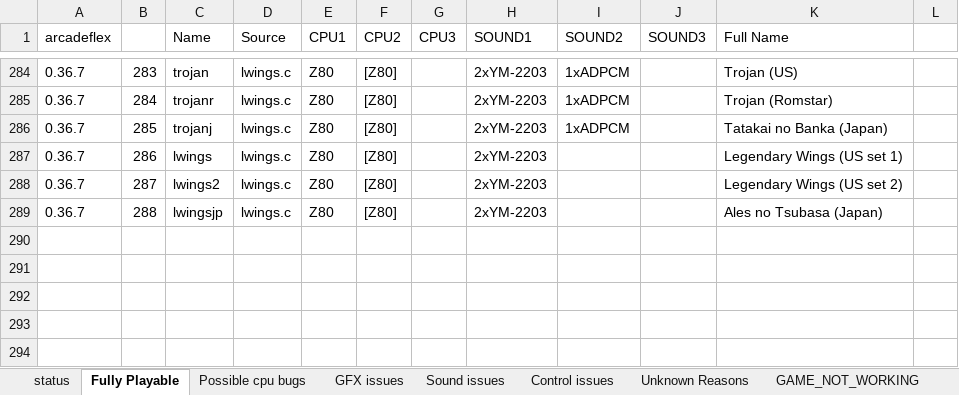
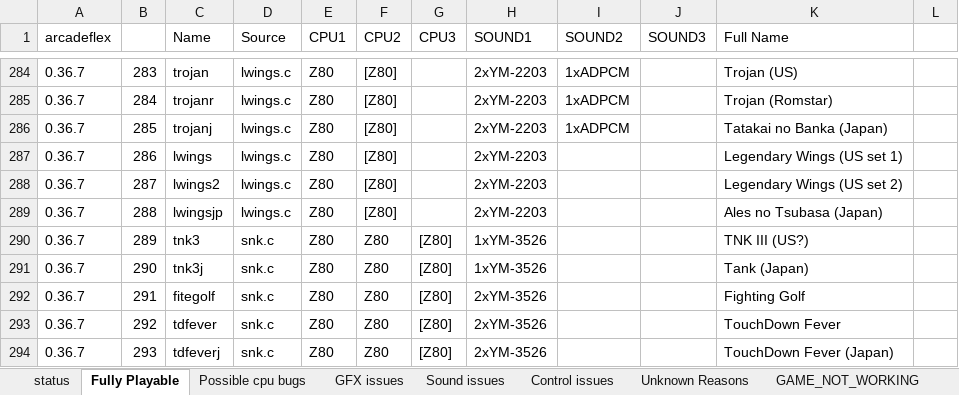
Before and after one commit to georgemoralis/arcadeflex, an Excel workbook: compatibility.xlsx, sheet Fully Playable, drawn as a sheet; only a part is shown, gaps mark what is left out; values as stored, in another font and other column widths than the file's, no borders; the diff names each change by its address in the sheet, - before the commit and + after, or states it on an @@ line.

Commit message:
added a few snk driver playable games and fixes - workarounds for some other drivers

```diff
--- a/compatibility.xlsx (sheet Fully Playable)
+++ b/compatibility.xlsx (sheet Fully Playable)
+row 290: 0.36.7 | 289 | tnk3 | snk.c | Z80 | Z80 | [Z80] | 1xYM-3526 |  |  | TNK III (US?)
+row 291: 0.36.7 | 290 | tnk3j | snk.c | Z80 | Z80 | [Z80] | 1xYM-3526 |  |  | Tank (Japan)
+row 292: 0.36.7 | 291 | fitegolf | snk.c | Z80 | Z80 | [Z80] | 2xYM-3526 |  |  | Fighting Golf
+row 293: 0.36.7 | 292 | tdfever | snk.c | Z80 | Z80 | [Z80] | 2xYM-3526 |  |  | TouchDown Fever
+row 294: 0.36.7 | 293 | tdfeverj | snk.c | Z80 | Z80 | [Z80] | 2xYM-3526 |  |  | TouchDown Fever (Japan)
```
Also changed, not shown: sheet compatibility.xls, sheet status, 18 other files.
